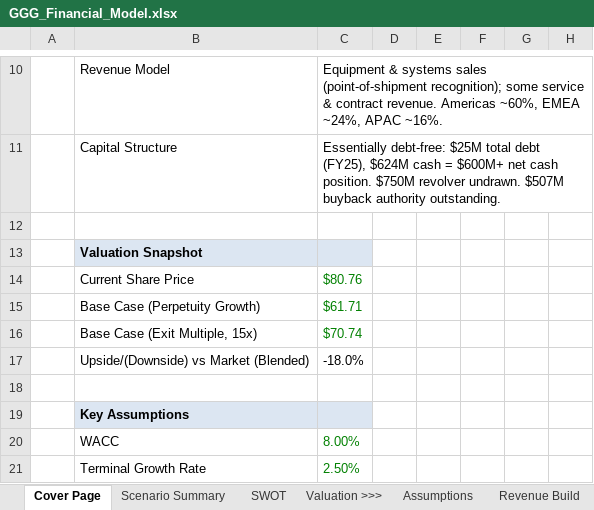
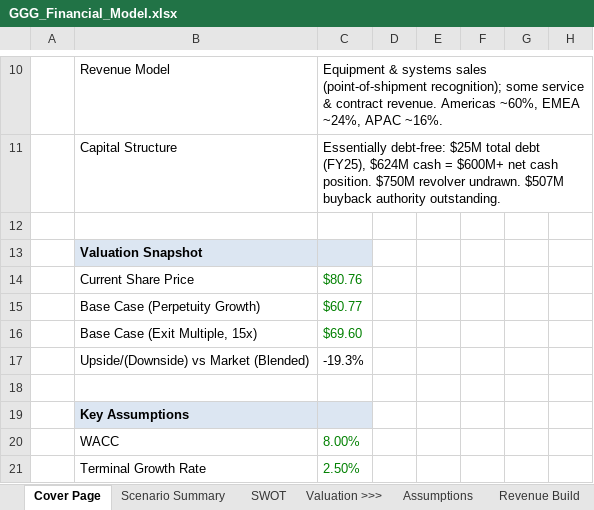
Before and after one commit to alldayarijay/stock-studies, an Excel workbook: downloads/GGG_Financial_Model.xlsx, sheet Cover Page, drawn as a sheet; only a part is shown, gaps mark what is left out; values as stored, in another font and other column widths than the file's, no borders; the diff names each change by its address in the sheet, - before the commit and + after, or states it on an @@ line.

```diff
--- a/downloads/GGG_Financial_Model.xlsx (sheet Cover Page)
+++ b/downloads/GGG_Financial_Model.xlsx (sheet Cover Page)
-C15: $61.71
+C15: $60.77
-C16: $70.74
+C16: $69.60
-C17: -18.0%
+C17: -19.3%
```
Also changed, not shown: sheet DCF & Sensitivity, sheet Income Statement, sheet Cash Flow, sheet Balance Sheet, sheet Assumptions, sheet Revenue Build, 4 more sheets, formulas that keep their value, hidden cells, charts or pictures, 1 other file.
